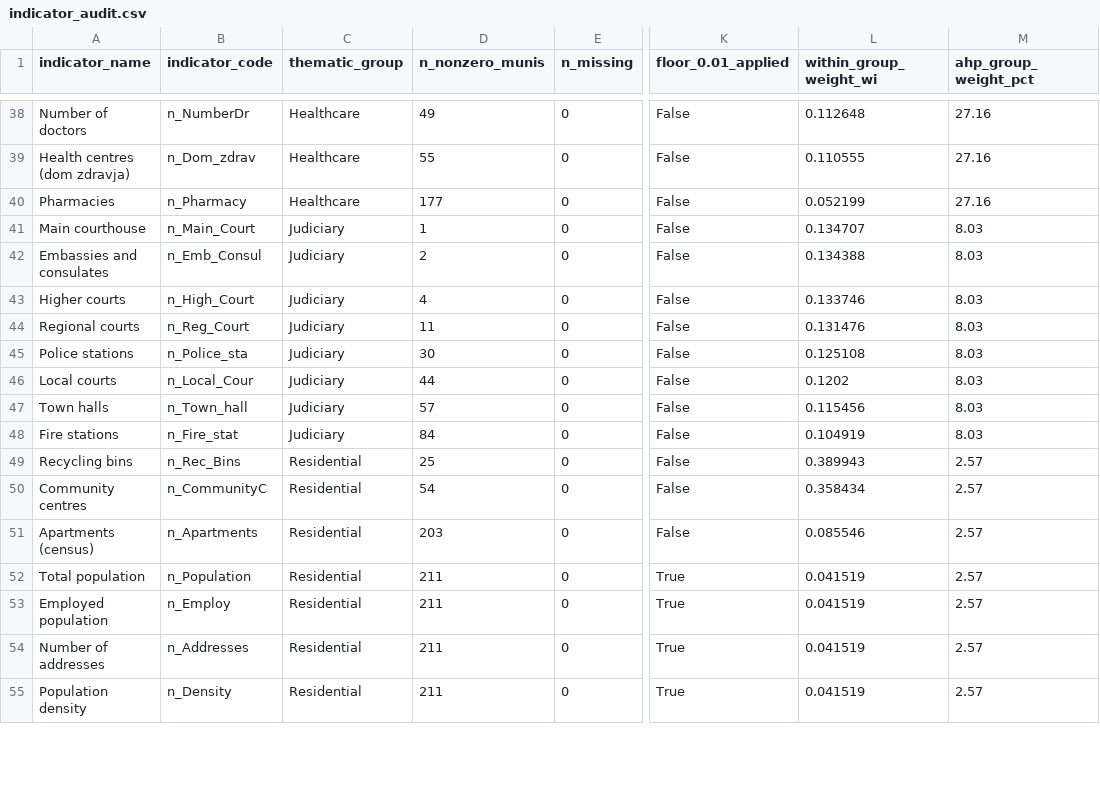
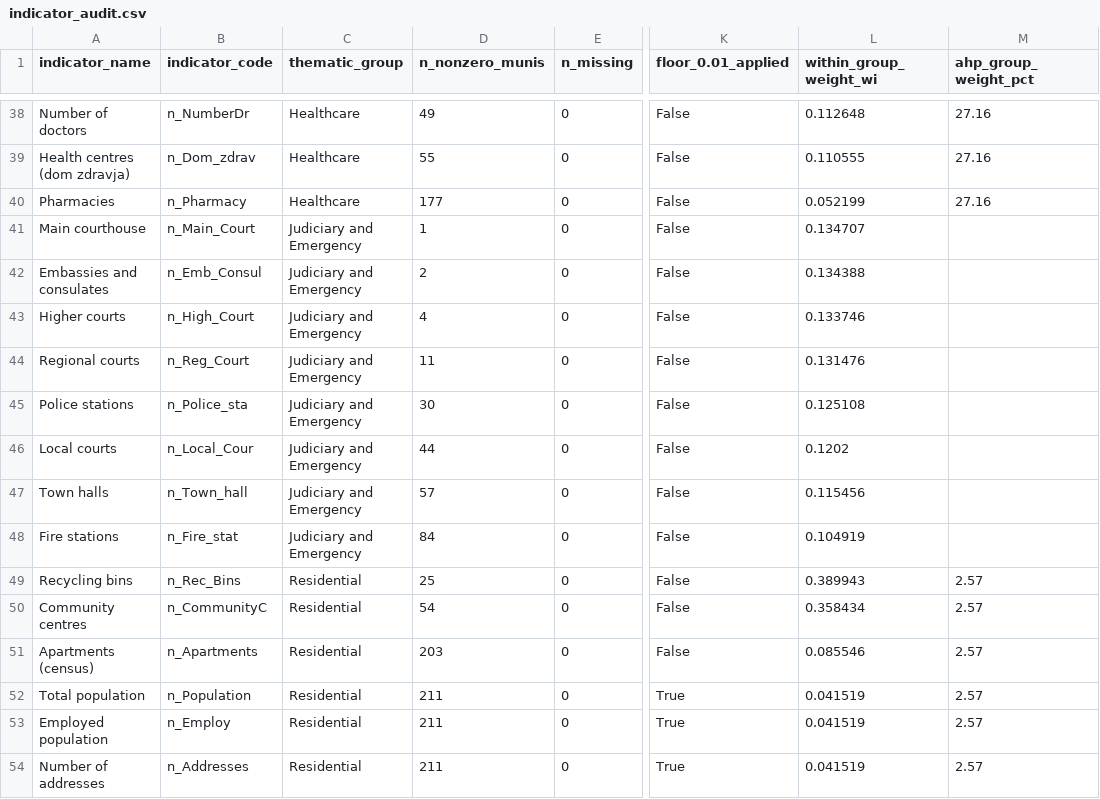
Before and after one commit to LukaStojanovic123/huff-gravitational-model-slovenia, a CSV file: outputs/audit/indicator_audit.csv, drawn as a sheet; only a part is shown, gaps mark what is left out; the shorter side is filled out with more unchanged rows; the diff covers the shown part only; the diff names each change by its address in the sheet, - before the commit and + after, or states it on an @@ line.

```diff
--- a/outputs/audit/indicator_audit.csv
+++ b/outputs/audit/indicator_audit.csv
-C41:C48 (thematic_group): Judiciary
+C41:C48 (thematic_group): Judiciary and Emergency
-M41:M48 (ahp_group_weight_pct): 8.03
+M41:M48 (ahp_group_weight_pct): (empty)
```
Also changed, not shown: 92 edited cells elsewhere in this file, outputs/tables/ml_AHP_vs_AHP_comparison.csv, outputs/tables/ml_NW_cv_results.csv, 23 other files.
